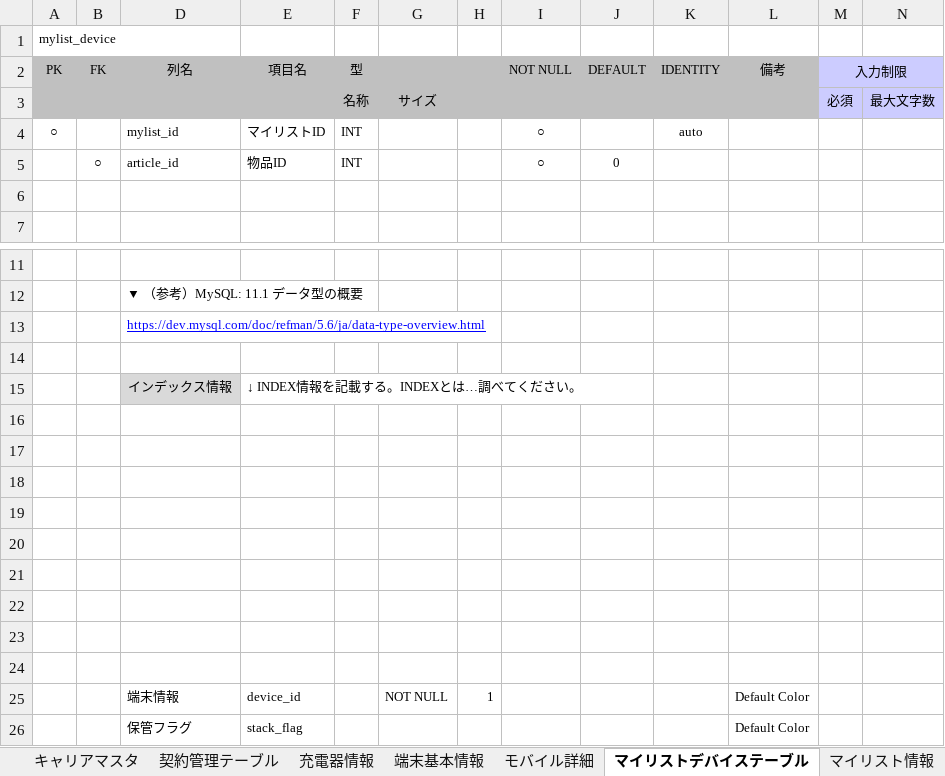
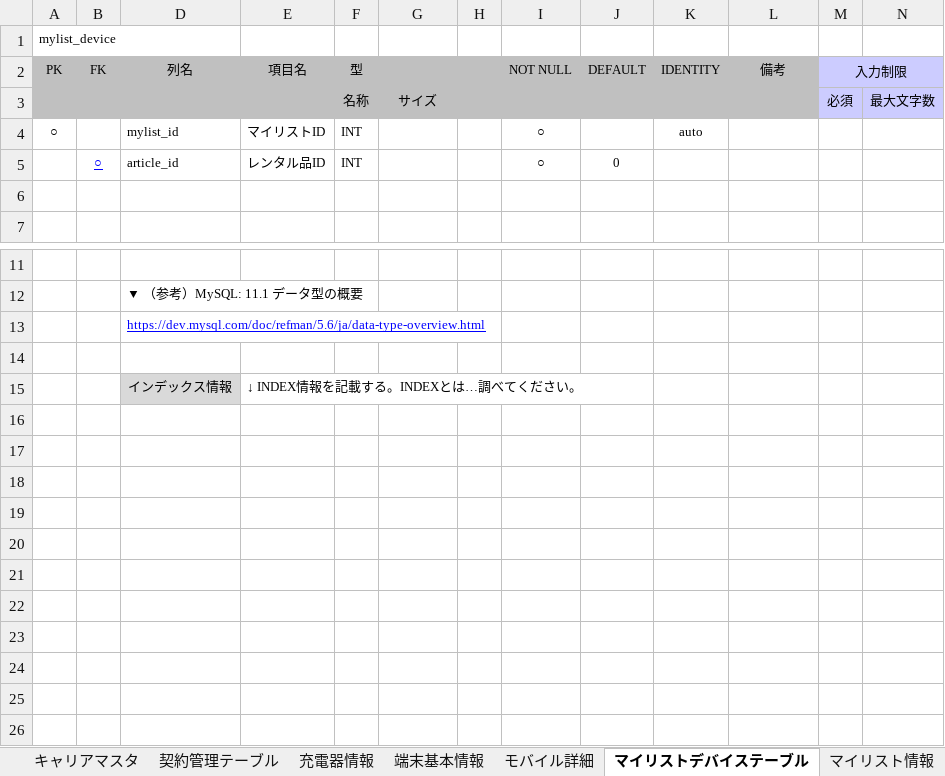
Before and after one commit to AsukaKobayashi-agex/test-terminal-rental-system, an Excel workbook: specification/database/DB項目定義書_テスト端末貸出システム.xlsm, sheet マイリストデバイステーブル, drawn as a sheet; only a part is shown, gaps mark what is left out; values as stored, in another font and other column widths than the file's, no borders; the diff names each change by its address in the sheet, - before the commit and + after, or states it on an @@ line.

```diff
--- a/specification/database/DB項目定義書_テスト端末貸出システム.xlsm (sheet マイリストデバイステーブル)
+++ b/specification/database/DB項目定義書_テスト端末貸出システム.xlsm (sheet マイリストデバイステーブル)
@@ B5 underline: off → on, text colour: black → #0000FF @@
-E5 (項目名): 物品ID
+E5 (項目名): レンタル品ID
-row 16: (empty)
-row 17: (empty)
-row 18: (empty)
-row 19: (empty)
-row 20: (empty)
-row 21: (empty)
-row 22: (empty)
-row 23: (empty)
-row 24: (empty)
-row 25:  |  | 端末情報 | device_id |  | NOT NULL | 1 |  |  |  | Default Color
-row 26:  |  | 保管フラグ | stack_flag |  |  |  |  |  |  | Default Color
```
Also changed, not shown: sheet マイリスト情報, sheet テーブル一覧, sheet モバイル詳細, sheet アプリ管理テーブル, sheet ソフト管理テーブル, sheet PC詳細情報, 3 more sheets.
